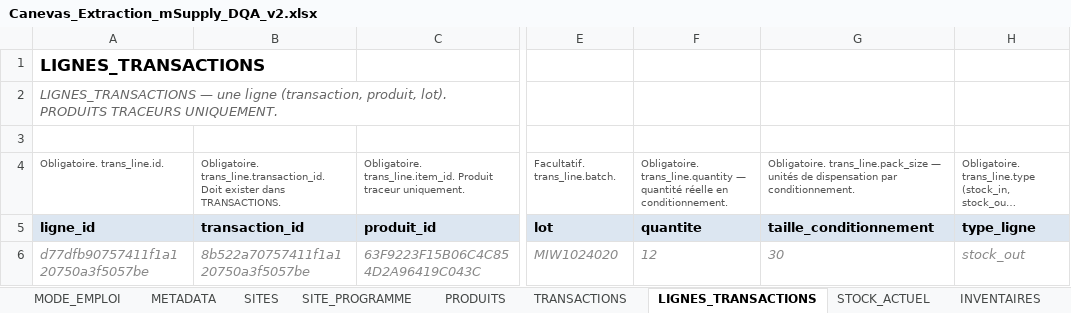
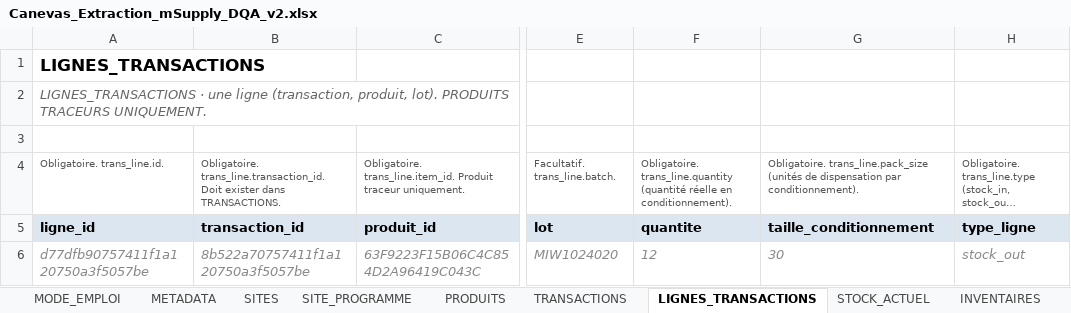
Before and after one commit to yalatif0210/msupply_usage_tracking, an Excel workbook: docs/Canevas_Extraction_mSupply_DQA_v2.xlsx, sheet LIGNES_TRANSACTIONS, drawn as a sheet; only a part is shown, gaps mark what is left out; long unchanged cells end in …; values as stored, in another font and other column widths than the file's, no borders; the diff names each change by its address in the sheet, - before the commit and + after, or states it on an @@ line.

```diff
--- a/docs/Canevas_Extraction_mSupply_DQA_v2.xlsx (sheet LIGNES_TRANSACTIONS)
+++ b/docs/Canevas_Extraction_mSupply_DQA_v2.xlsx (sheet LIGNES_TRANSACTIONS)
-A2: LIGNES_TRANSACTIONS — une ligne…
+A2: LIGNES_TRANSACTIONS · une ligne…
-F4: Obligatoire. trans_line.quantity — quantité réelle en conditionnement.
+F4: Obligatoire. trans_line.quantity (quantité réelle en conditionnement).
-G4: Obligatoire. trans_line.pack_size — unités de dispensation par conditionnement.
+G4: Obligatoire. trans_line.pack_size (unités de dispensation par conditionnement).
```
Also changed, not shown: sheet MODE_EMPLOI, sheet SITES, sheet TRANSACTIONS, sheet PRODUITS, sheet SITE_PROGRAMME, sheet INVENTAIRE_LIGNES, 3 more sheets, 1 other file.
